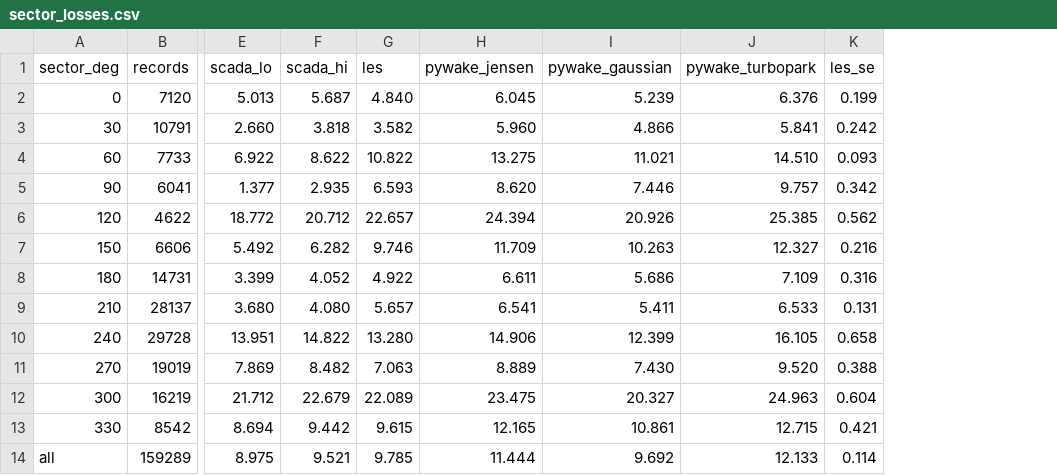
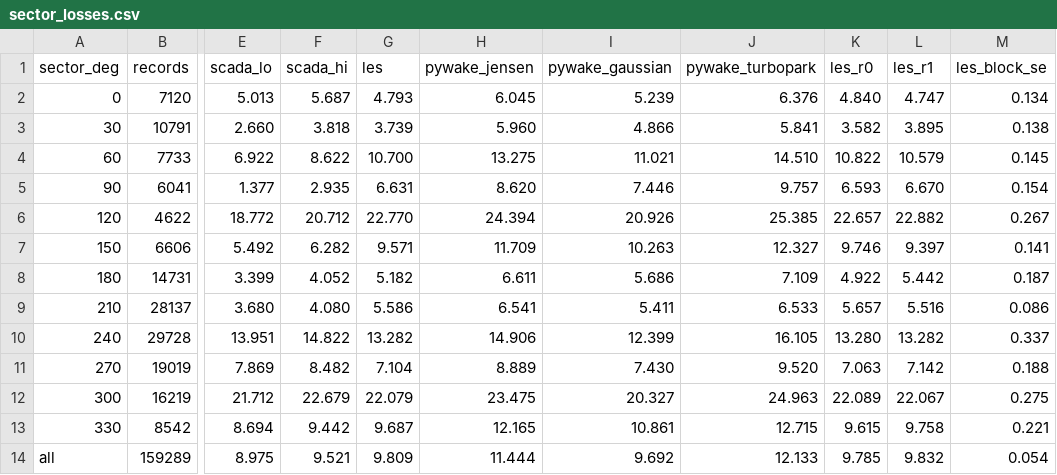
Before and after one commit to kwwaleszczynski-del/wind-les-gpu, a CSV file: results/sector_losses.csv, drawn as a sheet; only a part is shown, gaps mark what is left out; removed rows and columns are numbered as before the commit, all else as after; the diff names each change by its address in the sheet, - before the commit and + after, or states it on an @@ line.

Commit message:
Second inflow realisation and per-turbine wake losses
- prepare/empty/sweep take --realisation N: a new precursor seed, its own
  reference run and the same 72 directions at D/8
- LES loss pools both realisations; error bars are 2 standard errors of
  the six 10-minute blocks, checked against the realisation difference
  (rms 0.24 pp vs 0.44 pp predicted by the block scatter)
- per-turbine sector losses and normalised power against direction:
  the easterly overprediction comes from a direction-dependent site
  effect on the free-stream reference (T6 low, T2/T3 high in easterly winds)
- README, figures and page updated

```diff
--- a/results/sector_losses.csv
+++ b/results/sector_losses.csv
-column K (les_se), rows 2-14: 0.199 | 0.242 | 0.093 | 0.342 | 0.562 | 0.216 | 0.316 | 0.131 | 0.658 | 0.388 | 0.604 | 0.421 | 0.114
+column K (les_r0), rows 2-14: 4.840 | 3.582 | 10.822 | 6.593 | 22.657 | 9.746 | 4.922 | 5.657 | 13.280 | 7.063 | 22.089 | 9.615 | 9.785
+column L (les_r1), rows 2-14: 4.747 | 3.895 | 10.579 | 6.670 | 22.882 | 9.397 | 5.442 | 5.516 | 13.282 | 7.142 | 22.067 | 9.758 | 9.832
+column M (les_block_se), rows 2-14: 0.134 | 0.138 | 0.145 | 0.154 | 0.267 | 0.141 | 0.187 | 0.086 | 0.337 | 0.188 | 0.275 | 0.221 | 0.054
-G2 (les): 4.840
+G2 (les): 4.793
-G3 (les): 3.582
+G3 (les): 3.739
-G4 (les): 10.822
+G4 (les): 10.700
-G5 (les): 6.593
+G5 (les): 6.631
-G6 (les): 22.657
+G6 (les): 22.770
-G7 (les): 9.746
+G7 (les): 9.571
-G8 (les): 4.922
+G8 (les): 5.182
-G9 (les): 5.657
+G9 (les): 5.586
-G10 (les): 13.280
+G10 (les): 13.282
-G11 (les): 7.063
+G11 (les): 7.104
-G12 (les): 22.089
+G12 (les): 22.079
-G13 (les): 9.615
+G13 (les): 9.687
-G14 (les): 9.785
+G14 (les): 9.809
```
Also changed, not shown: results/efficiency_by_direction.csv, 22 other files.
